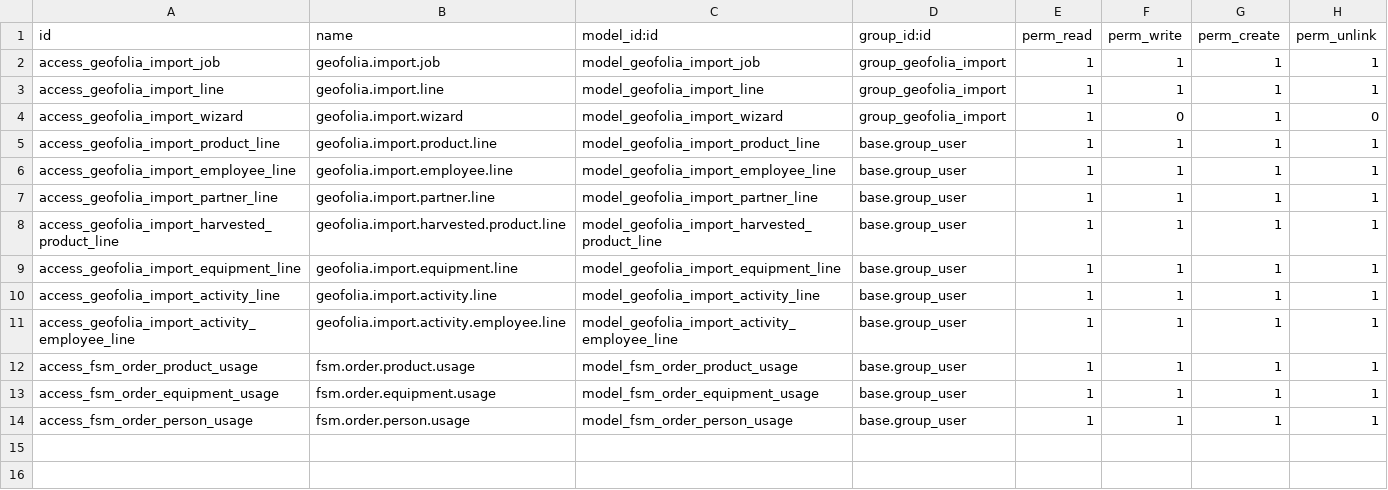
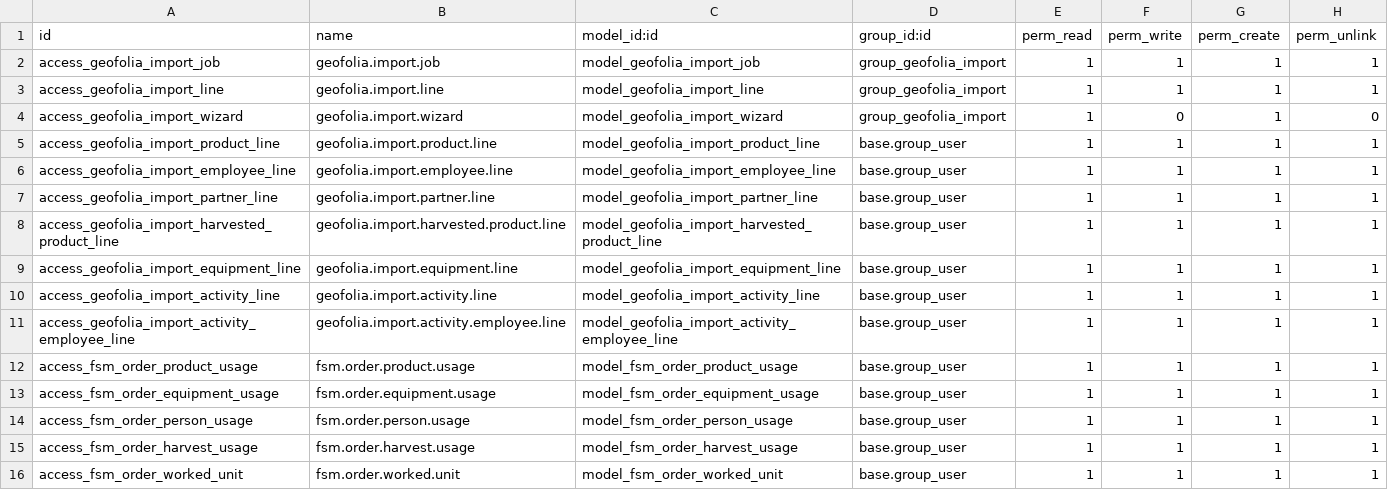
Before and after one commit to MovalAgroingenieria/ter, a CSV file: ter_analytic_geofolia/security/ir.model.access.csv, drawn as a sheet; the diff names each change by its address in the sheet, - before the commit and + after, or states it on an @@ line.

Commit message:
[UPD] ter_analytic_geofolia: Simplify parts and deduplicate totals.

```diff
--- a/ter_analytic_geofolia/security/ir.model.access.csv
+++ b/ter_analytic_geofolia/security/ir.model.access.csv
+row 15: access_fsm_order_harvest_usage | fsm.order.harvest.usage | model_fsm_order_harvest_usage | base.group_user | 1 | 1 | 1 | 1
+row 16: access_fsm_order_worked_unit | fsm.order.worked.unit | model_fsm_order_worked_unit | base.group_user | 1 | 1 | 1 | 1
```
Also changed, not shown: 20 other files.
